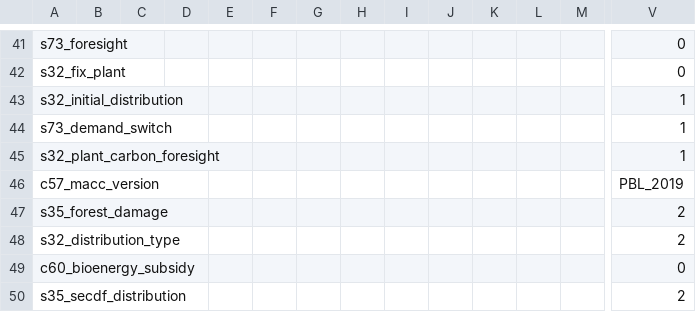
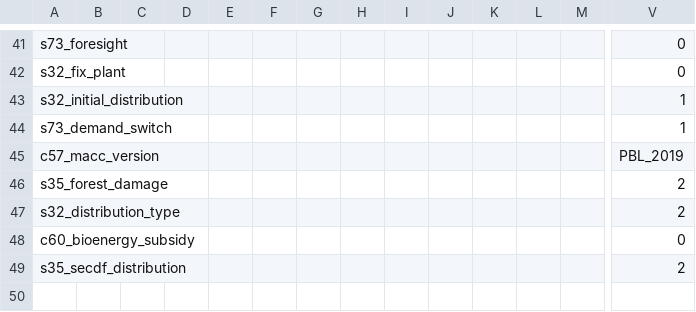
Before and after one commit to magpiemodel/magpie, a CSV file: config/scenario_config.csv, drawn as a sheet; only a part is shown, gaps mark what is left out; rows hold the shown columns only; the diff names each change by its address in the sheet, - before the commit and + after, or states it on an @@ line.

```diff
--- a/config/scenario_config.csv
+++ b/config/scenario_config.csv
-row 45: s32_plant_carbon_foresight |  |  |  |  |  |  |  |  |  |  |  |  | 1
```
Also changed, not shown: 1 other file.
